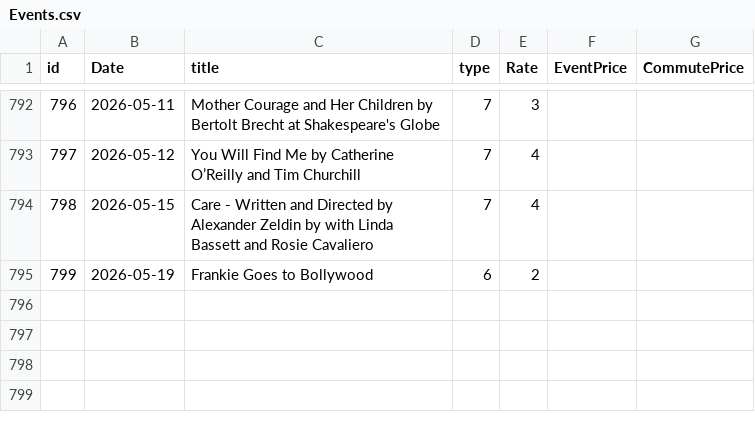
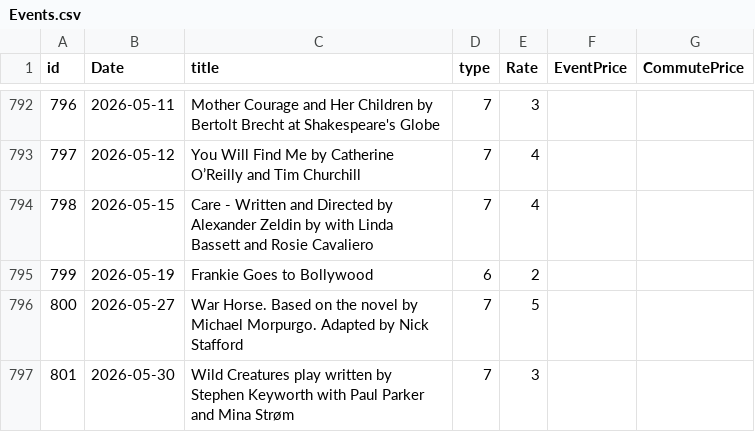
Before and after one commit to alexandroskilias/eventsDB, a CSV file: Tables/Events.csv, drawn as a sheet; only a part is shown, gaps mark what is left out.

Commit message:
New events

```diff
--- a/Tables/Events.csv
+++ b/Tables/Events.csv
@@ -795 +795,3 @@ id;Date;title;type;Rate;EventPrice;CommutePrice
 799;2026-05-19;Frankie Goes to Bollywood;6;2
+800;2026-05-27;War Horse. Based on the novel by Michael Morpurgo. Adapted by Nick Stafford;7;5
+801;2026-05-30;Wild Creatures play written by Stephen Keyworth with Paul Parker and Mina Strøm;7;3
```
Also changed, not shown: Tables/EventsArtistsVenues.csv, Tables/Venues.csv, 20 other files.
